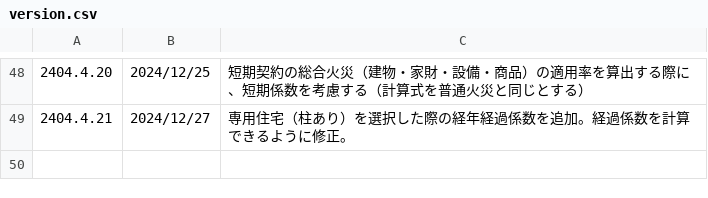
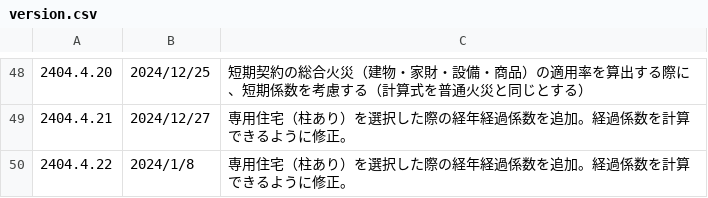
Before and after one commit to yokoyama-eruful/mitumo, a CSV file: storage/app/version/version.csv, drawn as a sheet; only a part is shown, gaps mark what is left out; the diff names each change by its address in the sheet, - before the commit and + after, or states it on an @@ line.

```diff
--- a/storage/app/version/version.csv
+++ b/storage/app/version/version.csv
+row 50: 2404.4.22 | 2024/1/8 | 専用住宅（柱あり）を選択した際の経年経過係数を追加。経過係数を計算できるように修正。
```
Also changed, not shown: 1 other file.
